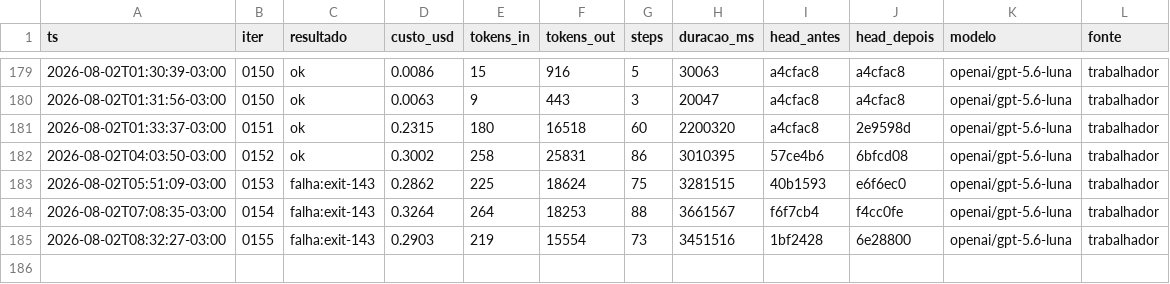
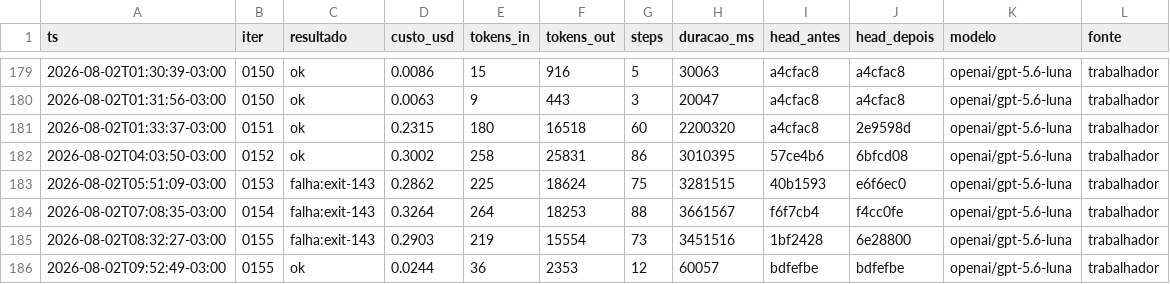
Before and after one commit to Deivison-Costaa/psx-rs, a CSV file: docs/metricas.csv, drawn as a sheet; only a part is shown, gaps mark what is left out.

Commit message:
docs(iter): 0156 — mede periodo IRQ0 em ciclos

```diff
--- a/docs/metricas.csv
+++ b/docs/metricas.csv
@@ -185 +185,2 @@ ts,iter,resultado,custo_usd,tokens_in,tokens_out,steps,duracao_ms,head_antes,hea
 2026-08-02T08:32:27-03:00,0155,falha:exit-143,0.2903,219,15554,73,3451516,1bf2428,6e28800,openai/gpt-5.6-luna,trabalhador
+2026-08-02T09:52:49-03:00,0155,ok,0.0244,36,2353,12,60057,bdfefbe,bdfefbe,openai/gpt-5.6-luna,trabalhador
```
Also changed, not shown: 4 other files.
